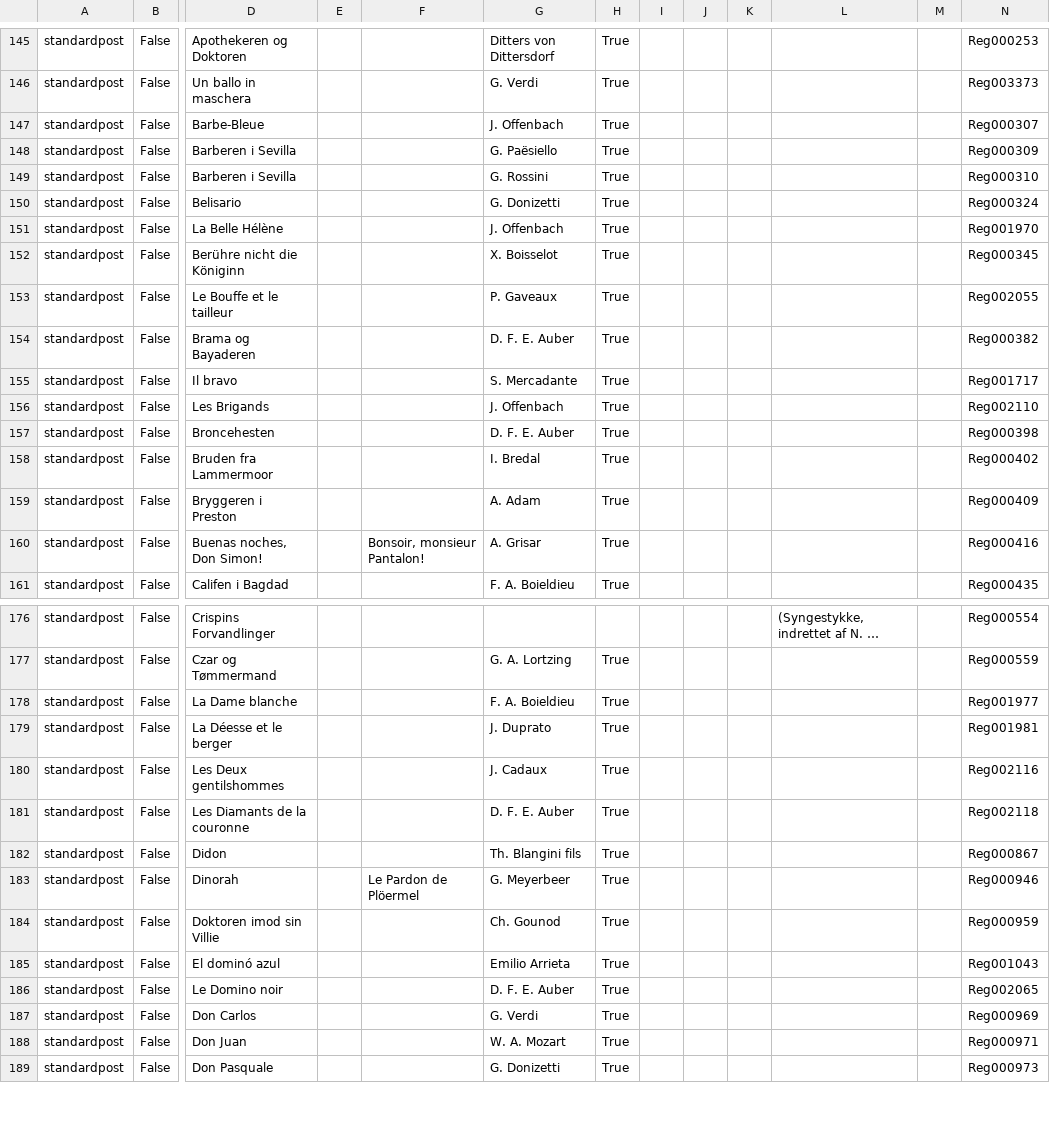
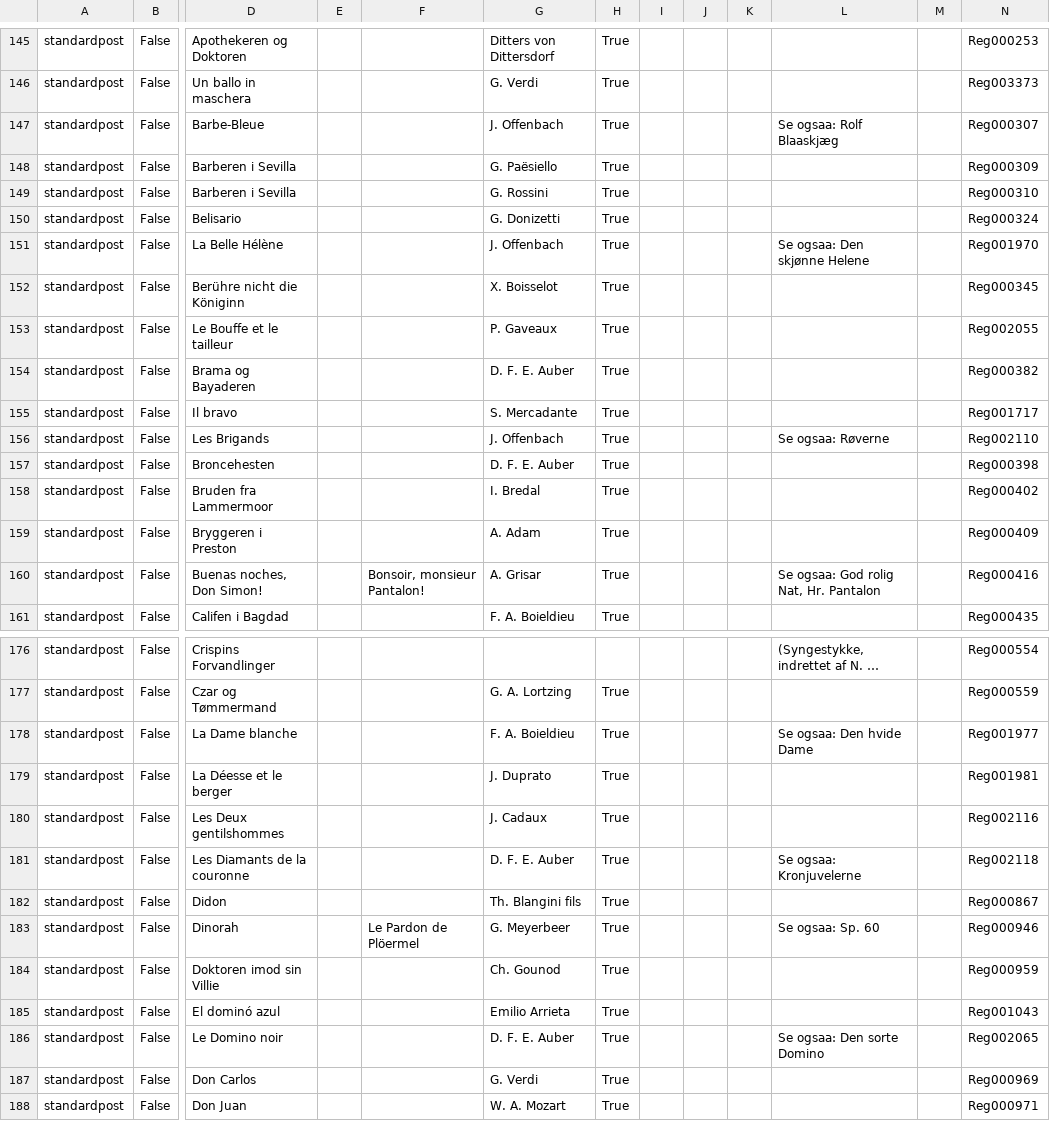
Before and after one commit to ogierMontanus/hca-open-repo, a TSV file: data/parsed/music_register_parsed.tsv, drawn as a sheet; only a part is shown, gaps mark what is left out; the shorter side is filled out with more unchanged rows; long unchanged cells end in …; the diff covers the shown part only; the diff names each change by its address in the sheet, - before the commit and + after, or states it on an @@ line.

```diff
--- a/data/parsed/music_register_parsed.tsv
+++ b/data/parsed/music_register_parsed.tsv
-L147: (empty)
+L147: Se ogsaa: Rolf Blaaskjæg
-L151: (empty)
+L151: Se ogsaa: Den skjønne Helene
-L156: (empty)
+L156: Se ogsaa: Røverne
-L160: (empty)
+L160: Se ogsaa: God rolig Nat, Hr. Pantalon
-L178: (empty)
+L178: Se ogsaa: Den hvide Dame
-L181: (empty)
+L181: Se ogsaa: Kronjuvelerne
-L183: (empty)
+L183: Se ogsaa: Sp. 60
-L186: (empty)
+L186: Se ogsaa: Den sorte Domino
```
Also changed, not shown: 37 edited cells elsewhere in this file, 1 other file.
